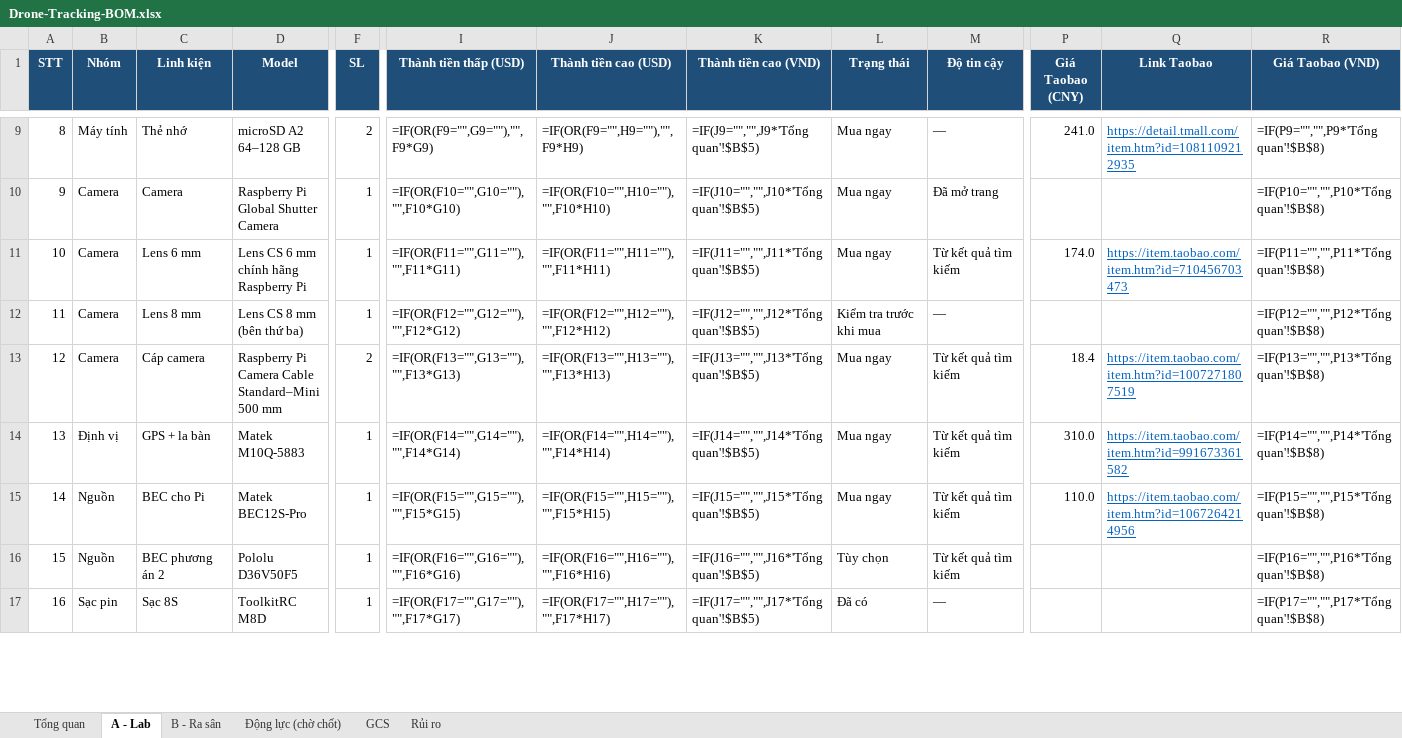
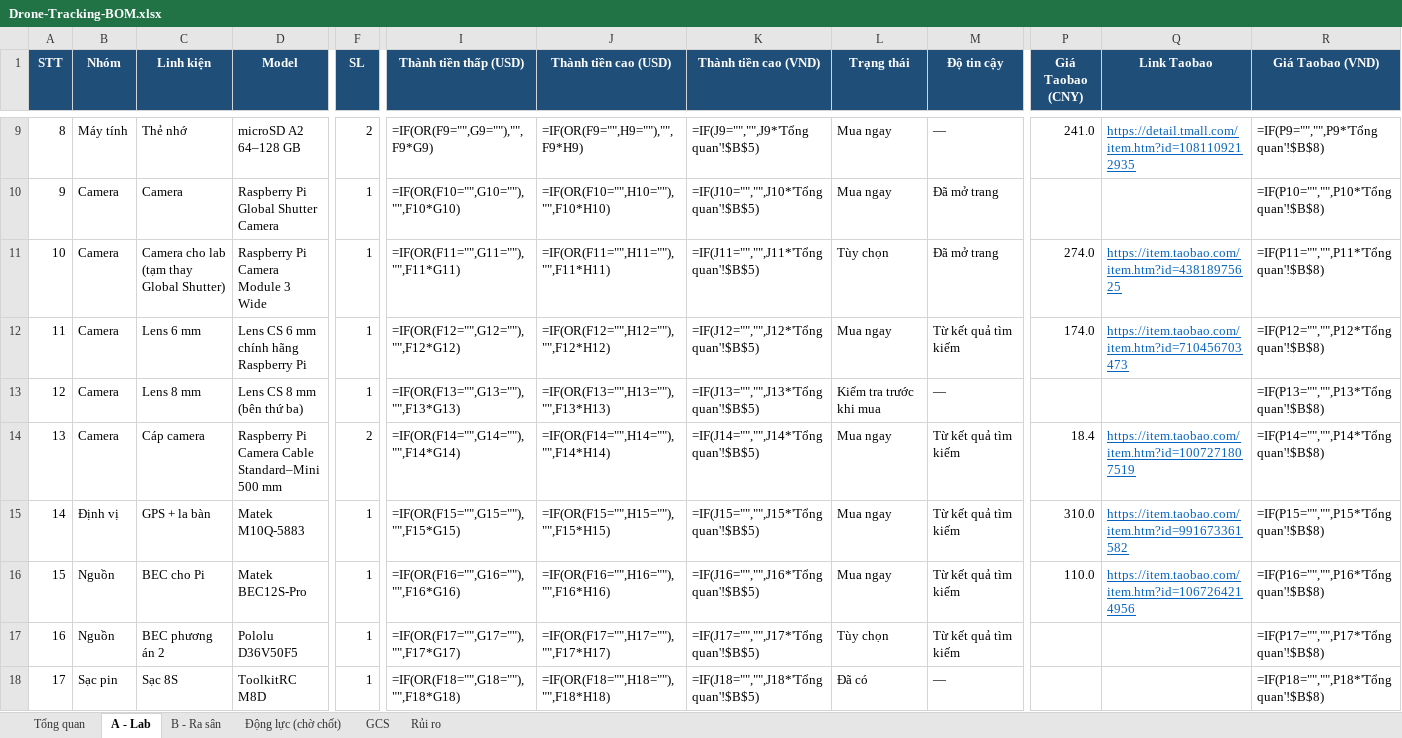
Before and after one commit to dctien812/DHTT-Drone-Tracking, an Excel workbook: bom/Drone-Tracking-BOM.xlsx, sheet A - Lab, drawn as a sheet; only a part is shown, gaps mark what is left out; values as stored, in another font and other column widths than the file's, no borders; formulas without a stored value are shown as written; conditional formats not drawn; addresses are those after the commit; rows hold the shown columns only; the diff covers the shown part only; the diff names each change by its address in the sheet, - before the commit and + after, or states it on an @@ line.

```diff
--- a/bom/Drone-Tracking-BOM.xlsx (sheet A - Lab)
+++ b/bom/Drone-Tracking-BOM.xlsx (sheet A - Lab)
+row 11: 10 | Camera | Camera cho lab (tạm thay Global Shutter) | Raspberry Pi Camera Module 3 Wide | 1 | =IF(OR(F11="",G11=""),"",F11*G11) | =IF(OR(F11="",H11=""),"",F11*H11) | =IF(J11="","",J11*'Tổng quan'!$B$5) | Tùy chọn | Đã mở trang | 274.0 | https://item.taobao.com/item.htm?id=43818975625 | =IF(P11="","",P11*'Tổng quan'!$B$8)
@@ column A (STT) renumbered between rows 12 and 23 @@
-I12 (Thành tiền thấp (USD)): =IF(OR(F11="",G11=""),"",F11*G11)
+I12 (Thành tiền thấp (USD)): =IF(OR(F12="",G12=""),"",F12*G12)
-J12 (Thành tiền cao (USD)): =IF(OR(F11="",H11=""),"",F11*H11)
+J12 (Thành tiền cao (USD)): =IF(OR(F12="",H12=""),"",F12*H12)
-K12 (Thành tiền cao (VND)): =IF(J11="","",J11*'Tổng quan'!$B$5)
+K12 (Thành tiền cao (VND)): =IF(J12="","",J12*'Tổng quan'!$B$5)
-R12 (Giá Taobao (VND)): =IF(P11="","",P11*'Tổng quan'!$B$8)
+R12 (Giá Taobao (VND)): =IF(P12="","",P12*'Tổng quan'!$B$8)
-I13 (Thành tiền thấp (USD)): =IF(OR(F12="",G12=""),"",F12*G12)
+I13 (Thành tiền thấp (USD)): =IF(OR(F13="",G13=""),"",F13*G13)
-J13 (Thành tiền cao (USD)): =IF(OR(F12="",H12=""),"",F12*H12)
+J13 (Thành tiền cao (USD)): =IF(OR(F13="",H13=""),"",F13*H13)
-K13 (Thành tiền cao (VND)): =IF(J12="","",J12*'Tổng quan'!$B$5)
+K13 (Thành tiền cao (VND)): =IF(J13="","",J13*'Tổng quan'!$B$5)
-R13 (Giá Taobao (VND)): =IF(P12="","",P12*'Tổng quan'!$B$8)
+R13 (Giá Taobao (VND)): =IF(P13="","",P13*'Tổng quan'!$B$8)
-I14 (Thành tiền thấp (USD)): =IF(OR(F13="",G13=""),"",F13*G13)
+I14 (Thành tiền thấp (USD)): =IF(OR(F14="",G14=""),"",F14*G14)
-J14 (Thành tiền cao (USD)): =IF(OR(F13="",H13=""),"",F13*H13)
+J14 (Thành tiền cao (USD)): =IF(OR(F14="",H14=""),"",F14*H14)
-K14 (Thành tiền cao (VND)): =IF(J13="","",J13*'Tổng quan'!$B$5)
+K14 (Thành tiền cao (VND)): =IF(J14="","",J14*'Tổng quan'!$B$5)
-R14 (Giá Taobao (VND)): =IF(P13="","",P13*'Tổng quan'!$B$8)
+R14 (Giá Taobao (VND)): =IF(P14="","",P14*'Tổng quan'!$B$8)
-I15 (Thành tiền thấp (USD)): =IF(OR(F14="",G14=""),"",F14*G14)
+I15 (Thành tiền thấp (USD)): =IF(OR(F15="",G15=""),"",F15*G15)
-J15 (Thành tiền cao (USD)): =IF(OR(F14="",H14=""),"",F14*H14)
+J15 (Thành tiền cao (USD)): =IF(OR(F15="",H15=""),"",F15*H15)
-K15 (Thành tiền cao (VND)): =IF(J14="","",J14*'Tổng quan'!$B$5)
+K15 (Thành tiền cao (VND)): =IF(J15="","",J15*'Tổng quan'!$B$5)
-R15 (Giá Taobao (VND)): =IF(P14="","",P14*'Tổng quan'!$B$8)
+R15 (Giá Taobao (VND)): =IF(P15="","",P15*'Tổng quan'!$B$8)
-I16 (Thành tiền thấp (USD)): =IF(OR(F15="",G15=""),"",F15*G15)
+I16 (Thành tiền thấp (USD)): =IF(OR(F16="",G16=""),"",F16*G16)
-J16 (Thành tiền cao (USD)): =IF(OR(F15="",H15=""),"",F15*H15)
+J16 (Thành tiền cao (USD)): =IF(OR(F16="",H16=""),"",F16*H16)
-K16 (Thành tiền cao (VND)): =IF(J15="","",J15*'Tổng quan'!$B$5)
+K16 (Thành tiền cao (VND)): =IF(J16="","",J16*'Tổng quan'!$B$5)
-R16 (Giá Taobao (VND)): =IF(P15="","",P15*'Tổng quan'!$B$8)
+R16 (Giá Taobao (VND)): =IF(P16="","",P16*'Tổng quan'!$B$8)
-I17 (Thành tiền thấp (USD)): =IF(OR(F16="",G16=""),"",F16*G16)
+I17 (Thành tiền thấp (USD)): =IF(OR(F17="",G17=""),"",F17*G17)
-J17 (Thành tiền cao (USD)): =IF(OR(F16="",H16=""),"",F16*H16)
+J17 (Thành tiền cao (USD)): =IF(OR(F17="",H17=""),"",F17*H17)
-K17 (Thành tiền cao (VND)): =IF(J16="","",J16*'Tổng quan'!$B$5)
+K17 (Thành tiền cao (VND)): =IF(J17="","",J17*'Tổng quan'!$B$5)
-R17 (Giá Taobao (VND)): =IF(P16="","",P16*'Tổng quan'!$B$8)
+R17 (Giá Taobao (VND)): =IF(P17="","",P17*'Tổng quan'!$B$8)
-I18 (Thành tiền thấp (USD)): =IF(OR(F17="",G17=""),"",F17*G17)
+I18 (Thành tiền thấp (USD)): =IF(OR(F18="",G18=""),"",F18*G18)
-J18 (Thành tiền cao (USD)): =IF(OR(F17="",H17=""),"",F17*H17)
+J18 (Thành tiền cao (USD)): =IF(OR(F18="",H18=""),"",F18*H18)
-K18 (Thành tiền cao (VND)): =IF(J17="","",J17*'Tổng quan'!$B$5)
+K18 (Thành tiền cao (VND)): =IF(J18="","",J18*'Tổng quan'!$B$5)
-R18 (Giá Taobao (VND)): =IF(P17="","",P17*'Tổng quan'!$B$8)
+R18 (Giá Taobao (VND)): =IF(P18="","",P18*'Tổng quan'!$B$8)
```
Also changed, not shown: 27 edited cells elsewhere in this sheet, sheet Tổng quan, 2 other files.
